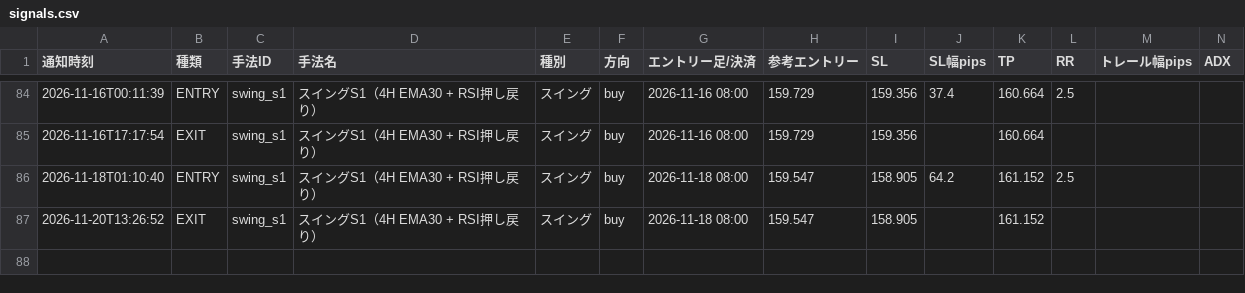
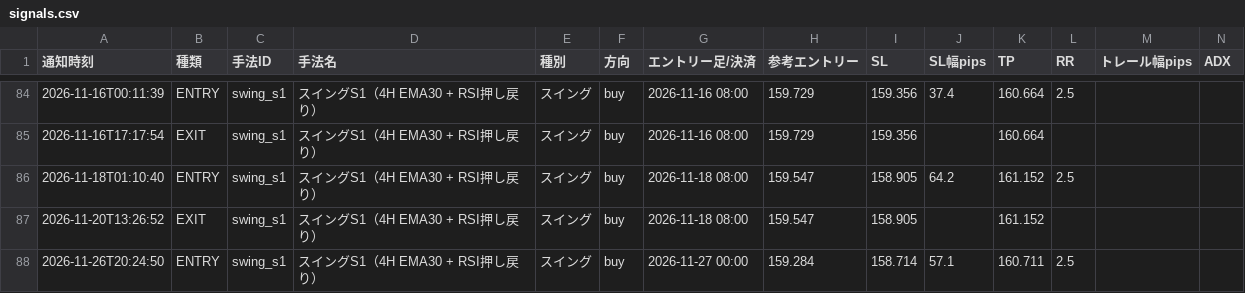
Before and after one commit to jh8mk1/zido-tuchi, a CSV file: logs/signals.csv, drawn as a sheet; only a part is shown, gaps mark what is left out; rows hold the shown columns only; the diff names each change by its address in the sheet, - before the commit and + after, or states it on an @@ line.

```diff
--- a/logs/signals.csv
+++ b/logs/signals.csv
+row 88: 2026-11-26T20:24:50 | ENTRY | swing_s1 | スイングS1（4H EMA30 + RSI押し戻り） | スイング | buy | 2026-11-27 00:00 | 159.284 | 158.714 | 57.1 | 160.711 | 2.5
```
Also changed, not shown: 1 other file.
